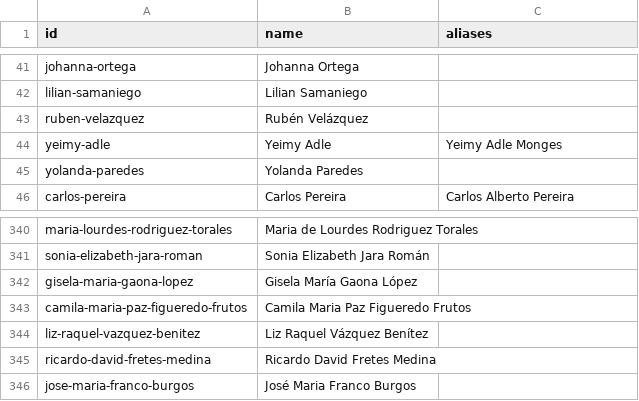
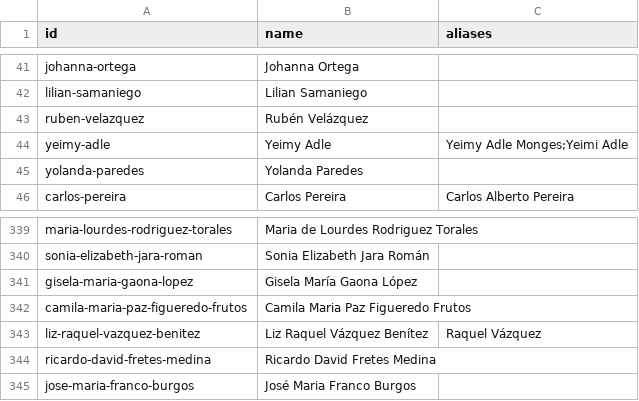
Before and after one commit to neocuella/caso-ueno, a CSV file: data/people.csv, drawn as a sheet; only a part is shown, gaps mark what is left out; the diff covers the shown part only.

```diff
--- a/data/people.csv
+++ b/data/people.csv
@@ -43,3 +43,3 @@ lilian-samaniego,Lilian Samaniego,
 ruben-velazquez,Rubén Velázquez,
-yeimy-adle,Yeimy Adle,Yeimy Adle Monges
+yeimy-adle,Yeimy Adle,Yeimy Adle Monges;Yeimi Adle
 yolanda-paredes,Yolanda Paredes,
@@ -343,3 +342,3 @@ gisela-maria-gaona-lopez,Gisela María Gaona López,
 camila-maria-paz-figueredo-frutos,Camila Maria Paz Figueredo Frutos,
-liz-raquel-vazquez-benitez,Liz Raquel Vázquez Benítez,
+liz-raquel-vazquez-benitez,Liz Raquel Vázquez Benítez,Raquel Vázquez
 ricardo-david-fretes-medina,Ricardo David Fretes Medina,
```
Also changed, not shown: 12 added rows, 2 removed rows and 1 edited cell elsewhere in this file, 3 other files.
